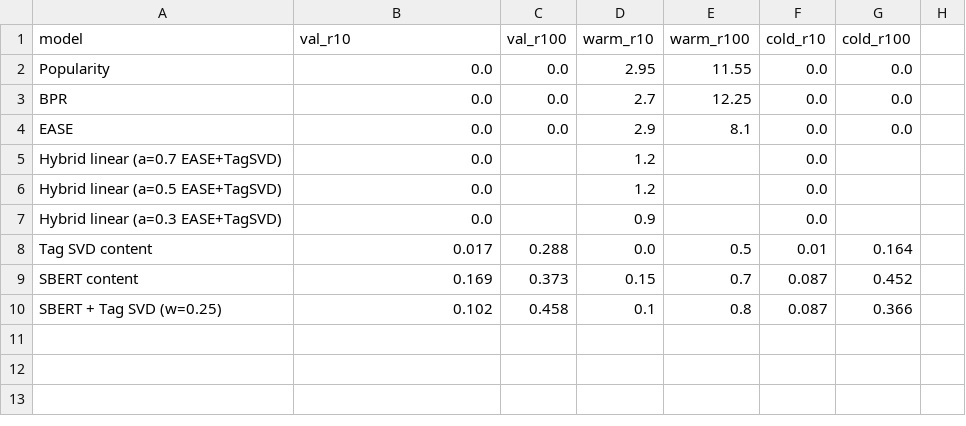
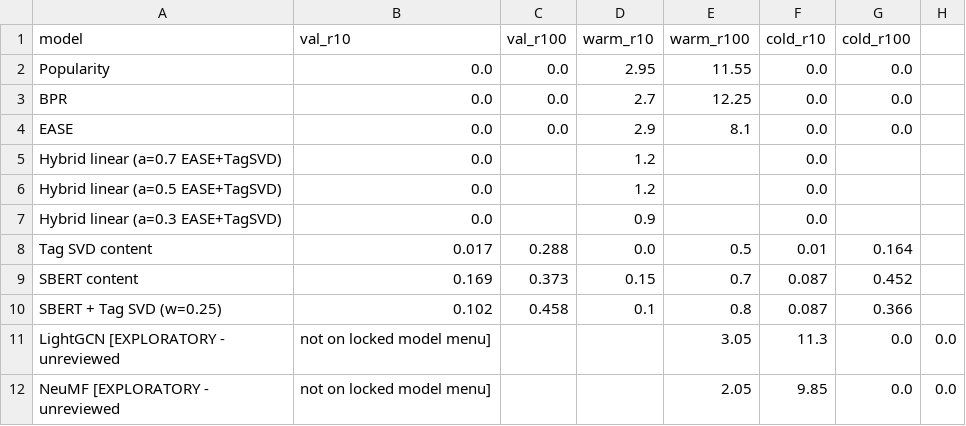
Before and after one commit to ikhwanwahid/pantryplate, a CSV file: data/processed/stage1_leaderboard.csv, drawn as a sheet; the diff names each change by its address in the sheet, - before the commit and + after, or states it on an @@ line.

```diff
--- a/data/processed/stage1_leaderboard.csv
+++ b/data/processed/stage1_leaderboard.csv
+row 11: LightGCN [EXPLORATORY - unreviewed | not on locked model menu] |  |  | 3.05 | 11.3 | 0.0 | 0.0
+row 12: NeuMF [EXPLORATORY - unreviewed | not on locked model menu] |  |  | 2.05 | 9.85 | 0.0 | 0.0
```
Also changed, not shown: 11 other files.
